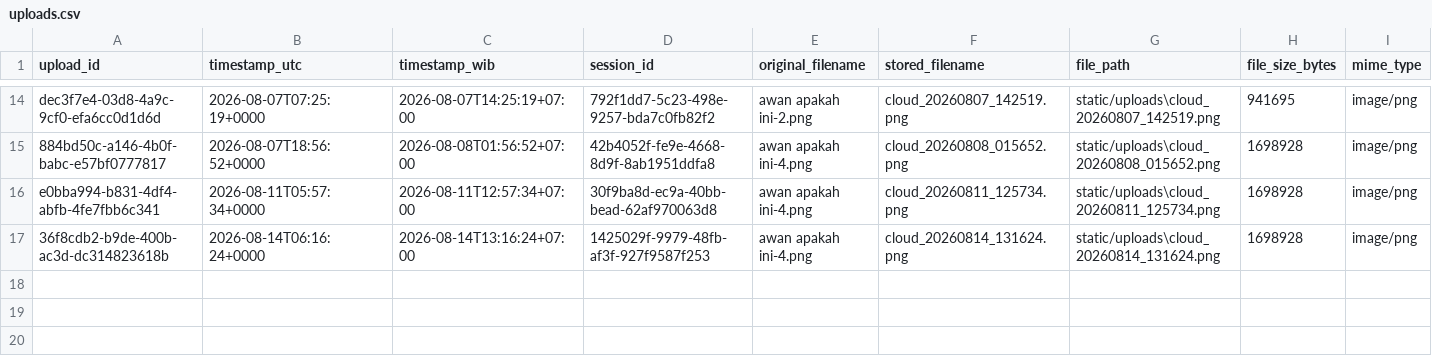
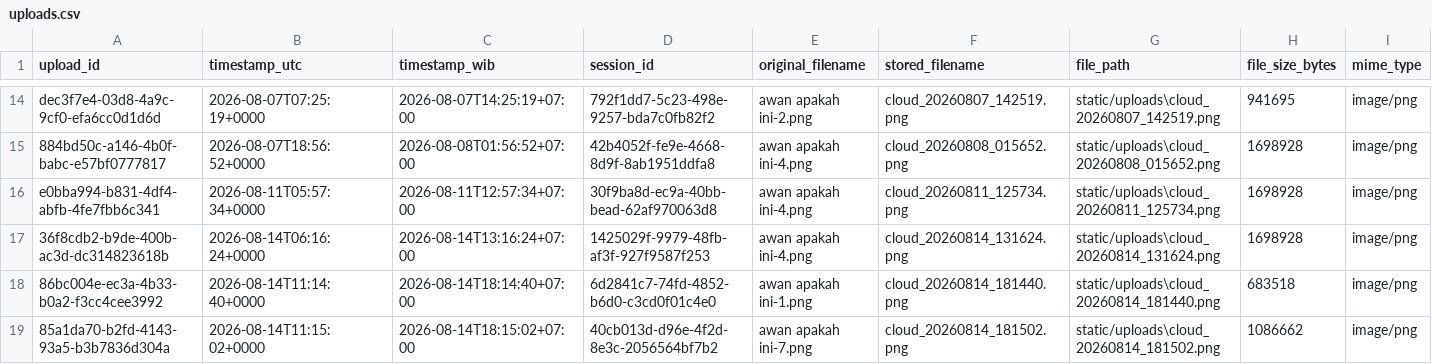
Before and after one commit to yudharangga-hub/NeuralSky, a CSV file: static/data/database/uploads.csv, drawn as a sheet; only a part is shown, gaps mark what is left out; rows hold the shown columns only; the diff names each change by its address in the sheet, - before the commit and + after, or states it on an @@ line.

```diff
--- a/static/data/database/uploads.csv
+++ b/static/data/database/uploads.csv
+row 18: 86bc004e-ec3a-4b33-b0a2-f3cc4cee3992 | 2026-08-14T11:14:40+0000 | 2026-08-14T18:14:40+07:00 | 6d2841c7-74fd-4852-b6d0-c3cd0f01c4e0 | awan apakah ini-1.png | cloud_20260814_181440.png | static/uploads\cloud_20260814_181440.png | 683518 | image/png
+row 19: 85a1da70-b2fd-4143-93a5-b3b7836d304a | 2026-08-14T11:15:02+0000 | 2026-08-14T18:15:02+07:00 | 40cb013d-d96e-4f2d-8e3c-2056564bf7b2 | awan apakah ini-7.png | cloud_20260814_181502.png | static/uploads\cloud_20260814_181502.png | 1086662 | image/png
```
Also changed, not shown: static/data/database/analyses.csv, static/data/database/evidence.csv, 2 other files.
